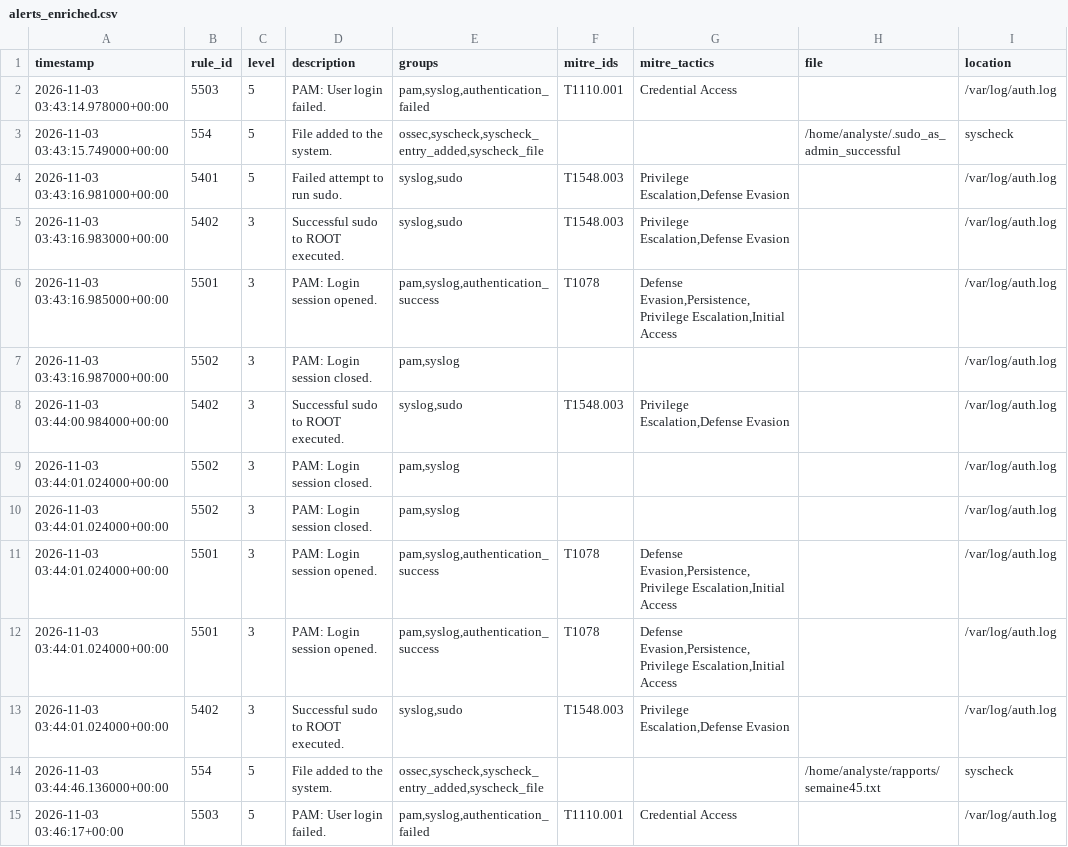
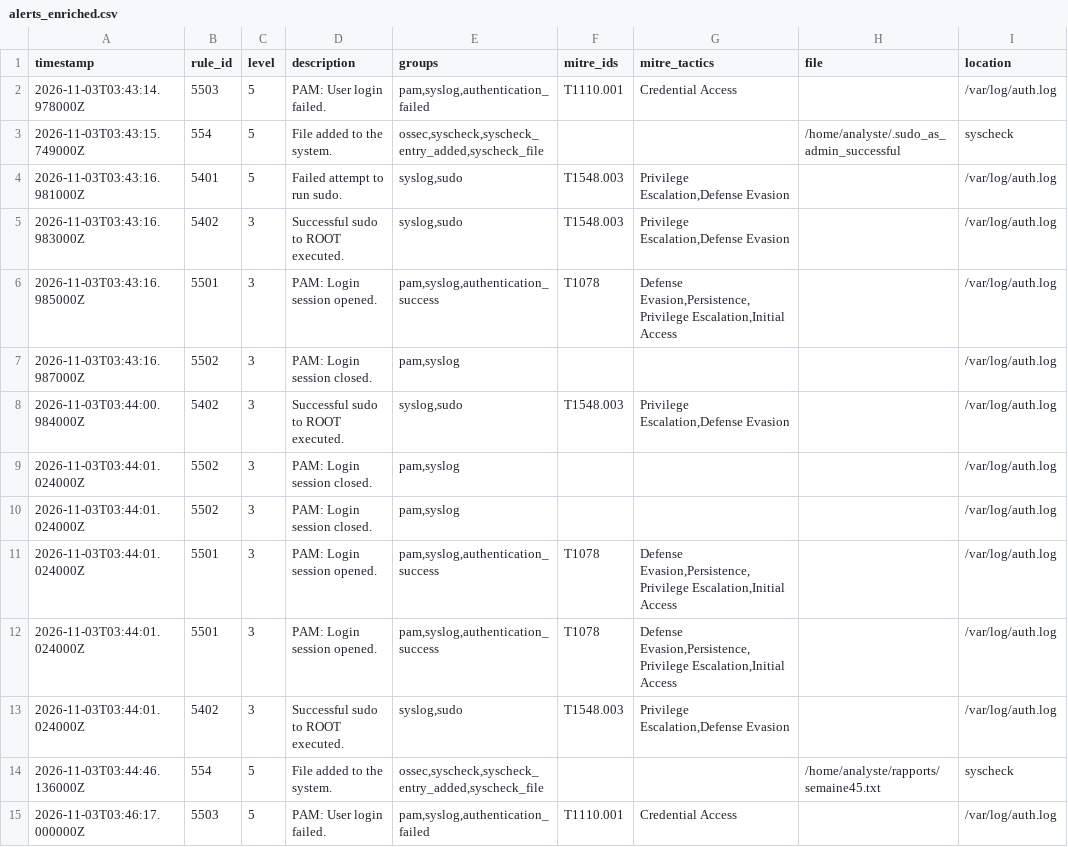
Before and after one commit to asaphfelix03-beep/soc-homelab, a CSV file: analysis/output/alerts_enriched.csv, drawn as a sheet; only a part is shown; the diff covers the shown part only; the diff names each change by its address in the sheet, - before the commit and + after, or states it on an @@ line.

```diff
--- a/analysis/output/alerts_enriched.csv
+++ b/analysis/output/alerts_enriched.csv
-A2 (timestamp): 2026-11-03 03:43:14.978000+00:00
+A2 (timestamp): 2026-11-03T03:43:14.978000Z
-A3 (timestamp): 2026-11-03 03:43:15.749000+00:00
+A3 (timestamp): 2026-11-03T03:43:15.749000Z
-A4 (timestamp): 2026-11-03 03:43:16.981000+00:00
+A4 (timestamp): 2026-11-03T03:43:16.981000Z
-A5 (timestamp): 2026-11-03 03:43:16.983000+00:00
+A5 (timestamp): 2026-11-03T03:43:16.983000Z
-A6 (timestamp): 2026-11-03 03:43:16.985000+00:00
+A6 (timestamp): 2026-11-03T03:43:16.985000Z
-A7 (timestamp): 2026-11-03 03:43:16.987000+00:00
+A7 (timestamp): 2026-11-03T03:43:16.987000Z
-A8 (timestamp): 2026-11-03 03:44:00.984000+00:00
+A8 (timestamp): 2026-11-03T03:44:00.984000Z
-A9:A13 (timestamp): 2026-11-03 03:44:01.024000+00:00
+A9:A13 (timestamp): 2026-11-03T03:44:01.024000Z
-A14 (timestamp): 2026-11-03 03:44:46.136000+00:00
+A14 (timestamp): 2026-11-03T03:44:46.136000Z
-A15 (timestamp): 2026-11-03 03:46:17+00:00
+A15 (timestamp): 2026-11-03T03:46:17.000000Z
```
Also changed, not shown: 44 edited cells elsewhere in this file, 6 other files.
